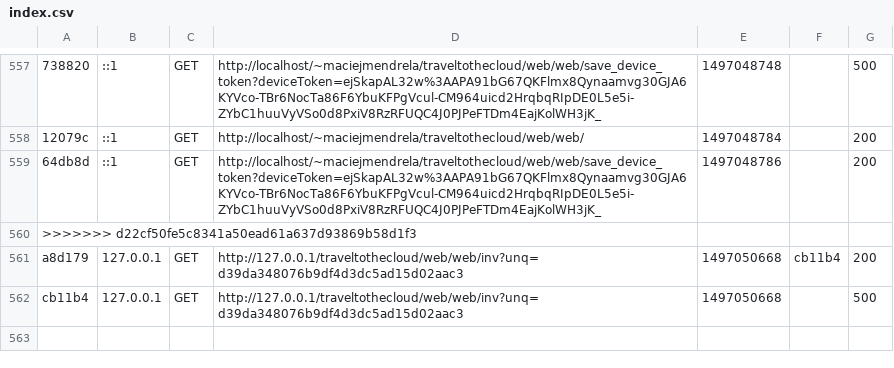
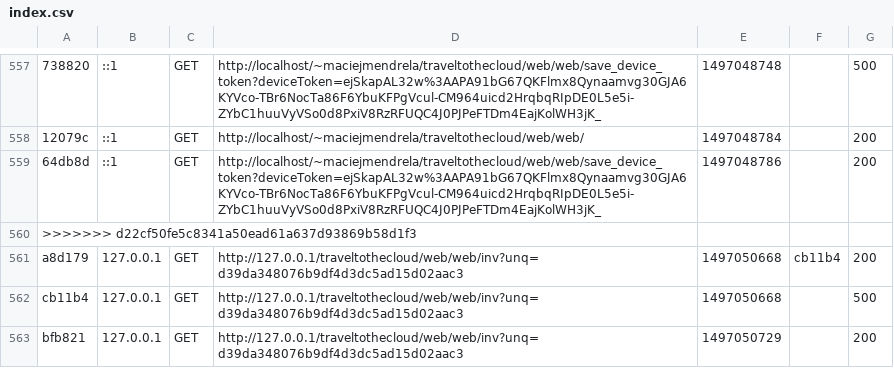
Before and after one commit to yasiumaster/traveltothecloud, a CSV file: web/app/cache/dev/profiler/index.csv, drawn as a sheet; only a part is shown, gaps mark what is left out; the diff names each change by its address in the sheet, - before the commit and + after, or states it on an @@ line.

```diff
--- a/web/app/cache/dev/profiler/index.csv
+++ b/web/app/cache/dev/profiler/index.csv
+row 563: bfb821 | 127.0.0.1 | GET | http://127.0.0.1/traveltothecloud/web/web/inv?unq=d39da348076b9df4d3dc5ad15d02aac3 | 1497050729 |  | 200
```
Also changed, not shown: 2 other files.
